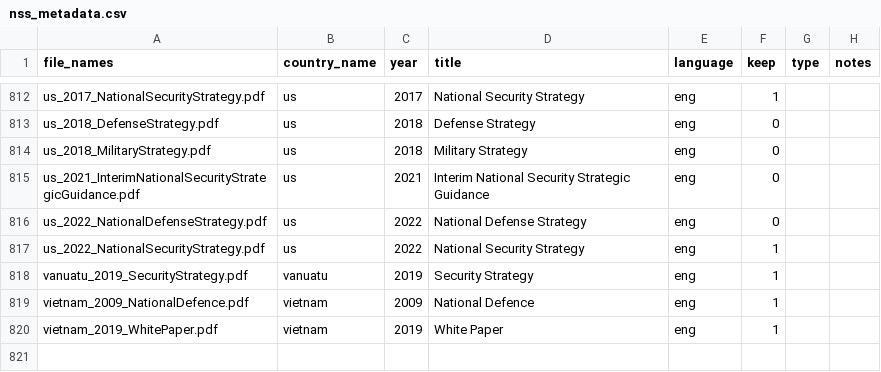
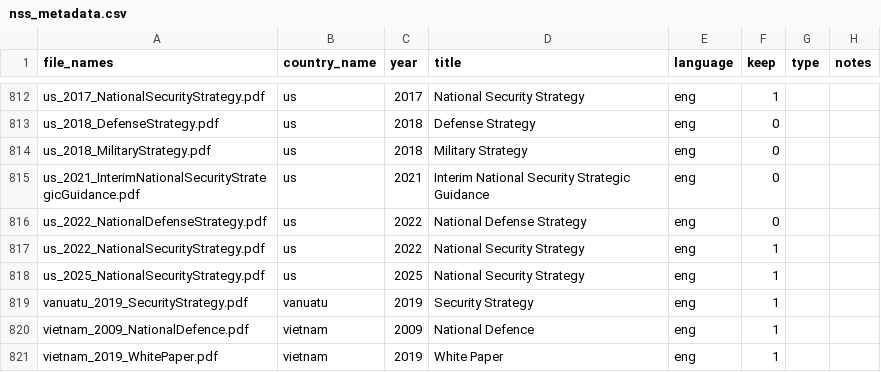
Before and after one commit to jandresgannon/militarydoctrines, a CSV file: content/data_copy/nss_metadata.csv, drawn as a sheet; only a part is shown, gaps mark what is left out.

```diff
--- a/content/data_copy/nss_metadata.csv
+++ b/content/data_copy/nss_metadata.csv
@@ -817,2 +817,3 @@ us_2022_NationalDefenseStrategy.pdf,us,2022,National Defense Strategy,eng,0,,
 us_2022_NationalSecurityStrategy.pdf,us,2022,National Security Strategy,eng,1,,
+us_2025_NationalSecurityStrategy.pdf,us,2025,National Security Strategy,eng,1,,
 vanuatu_2019_SecurityStrategy.pdf,vanuatu,2019,Security Strategy,eng,1,,
```
Also changed, not shown: 34 other files.
